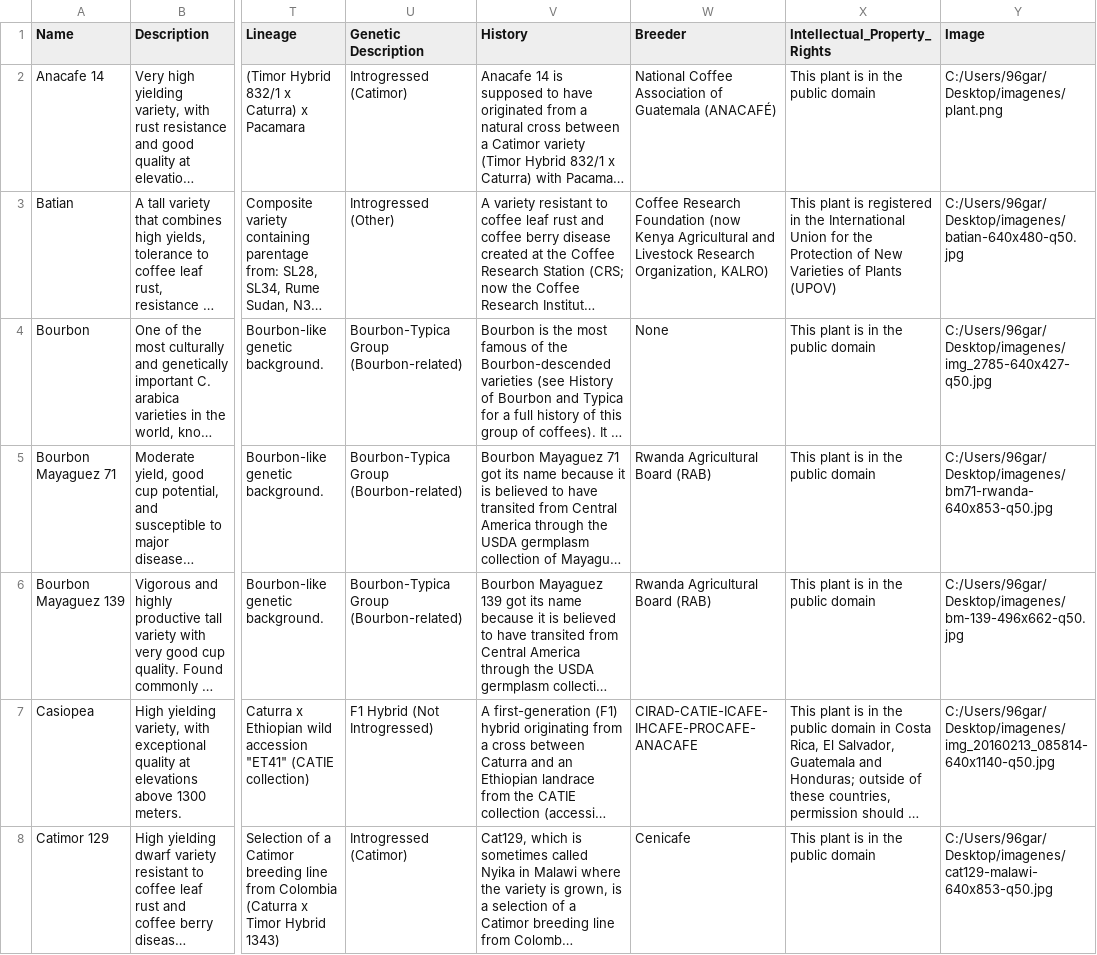
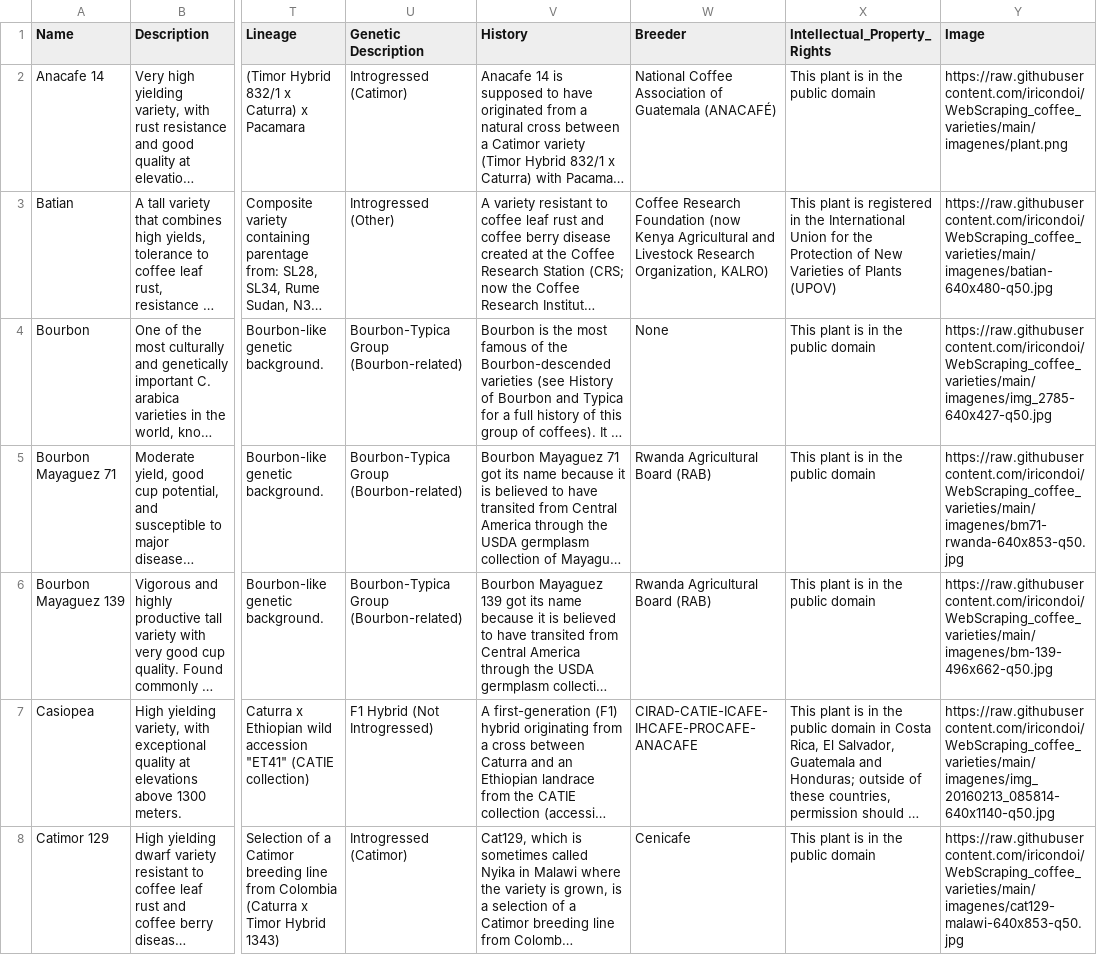
Before and after one commit to iricondoi/WebScraping_coffee_varieties, a CSV file: coffee_varieties.csv, drawn as a sheet; only a part is shown, gaps mark what is left out; long unchanged cells end in …; the diff covers the shown part only; the diff names each change by its address in the sheet, - before the commit and + after, or states it on an @@ line.

Commit message:
Update coffee_varieties.csv

```diff
--- a/coffee_varieties.csv
+++ b/coffee_varieties.csv
-Y2 (Image): C:/Users/96gar/Desktop/imagenes/plant.png
+Y2 (Image): https://raw.githubusercontent.com/iricondoi/WebScraping_coffee_varieties/main/imagenes/plant.png
-Y3 (Image): C:/Users/96gar/Desktop/imagenes/batian-640x480-q50.jpg
+Y3 (Image): https://raw.githubusercontent.com/iricondoi/WebScraping_coffee_varieties/main/imagenes/batian-640x480-q50.jpg
-Y4 (Image): C:/Users/96gar/Desktop/imagenes/img_2785-640x427-q50.jpg
+Y4 (Image): https://raw.githubusercontent.com/iricondoi/WebScraping_coffee_varieties/main/imagenes/img_2785-640x427-q50.jpg
-Y5 (Image): C:/Users/96gar/Desktop/imagenes/bm71-rwanda-640x853-q50.jpg
+Y5 (Image): https://raw.githubusercontent.com/iricondoi/WebScraping_coffee_varieties/main/imagenes/bm71-rwanda-640x853-q50.jpg
-Y6 (Image): C:/Users/96gar/Desktop/imagenes/bm-139-496x662-q50.jpg
+Y6 (Image): https://raw.githubusercontent.com/iricondoi/WebScraping_coffee_varieties/main/imagenes/bm-139-496x662-q50.jpg
-Y7 (Image): C:/Users/96gar/Desktop/imagenes/img_20160213_085814-640x1140-q50.jpg
+Y7 (Image): https://raw.githubusercontent.com/iricondoi/WebScraping_coffee_varieties/main/imagenes/img_20160213_085814-640x1140-q50.jpg
-Y8 (Image): C:/Users/96gar/Desktop/imagenes/cat129-malawi-640x853-q50.jpg
+Y8 (Image): https://raw.githubusercontent.com/iricondoi/WebScraping_coffee_varieties/main/imagenes/cat129-malawi-640x853-q50.jpg
```
Also changed, not shown: 48 edited cells elsewhere in this file.
